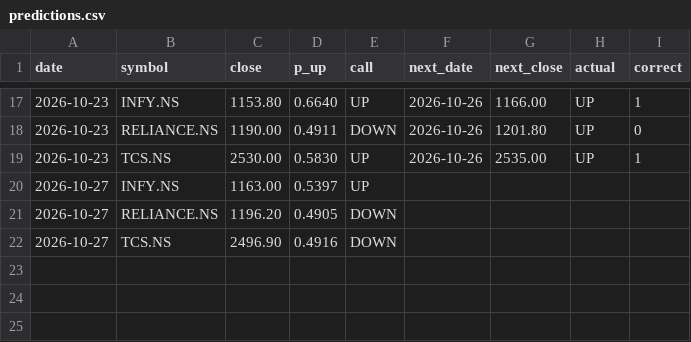
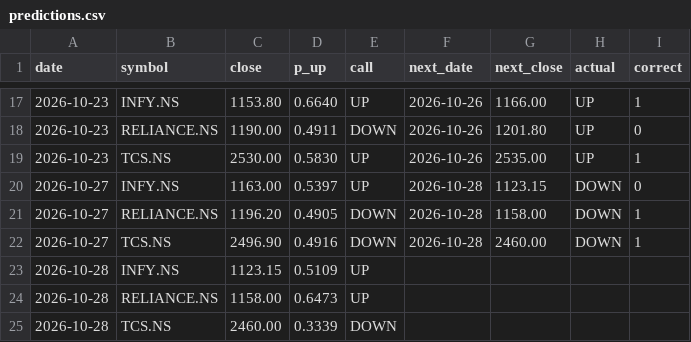
Before and after one commit to Tarakesh17/stock-helper, a CSV file: state/predictions.csv, drawn as a sheet; only a part is shown, gaps mark what is left out.

```diff
--- a/state/predictions.csv
+++ b/state/predictions.csv
@@ -19,4 +19,7 @@ date,symbol,close,p_up,call,next_date,next_close,actual,correct
 2026-10-23,TCS.NS,2530.00,0.5830,UP,2026-10-26,2535.00,UP,1
-2026-10-27,INFY.NS,1163.00,0.5397,UP,,,,
-2026-10-27,RELIANCE.NS,1196.20,0.4905,DOWN,,,,
-2026-10-27,TCS.NS,2496.90,0.4916,DOWN,,,,
+2026-10-27,INFY.NS,1163.00,0.5397,UP,2026-10-28,1123.15,DOWN,0
+2026-10-27,RELIANCE.NS,1196.20,0.4905,DOWN,2026-10-28,1158.00,DOWN,1
+2026-10-27,TCS.NS,2496.90,0.4916,DOWN,2026-10-28,2460.00,DOWN,1
+2026-10-28,INFY.NS,1123.15,0.5109,UP,,,,
+2026-10-28,RELIANCE.NS,1158.00,0.6473,UP,,,,
+2026-10-28,TCS.NS,2460.00,0.3339,DOWN,,,,
```
Also changed, not shown: state/deals/2026-10.csv, state/paper.csv, 3 other files.
